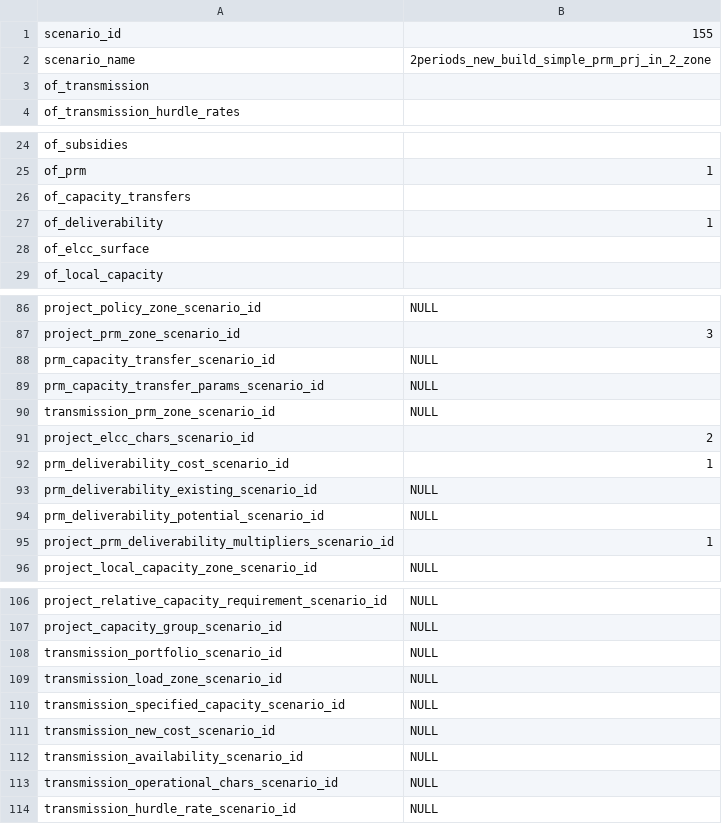
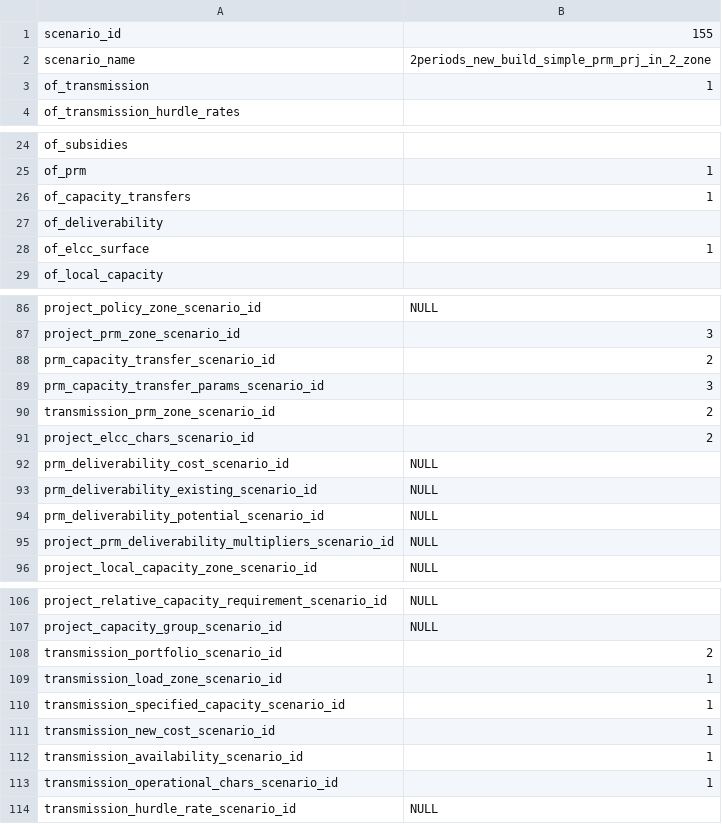
Before and after one commit to alexrob18/gridpath, a CSV file: examples/2periods_new_build_simple_prm_prj_in_2_zone/scenario_description.csv, drawn as a sheet; only a part is shown, gaps mark what is left out; the diff covers the shown part only.

```diff
--- a/examples/2periods_new_build_simple_prm_prj_in_2_zone/scenario_description.csv
+++ b/examples/2periods_new_build_simple_prm_prj_in_2_zone/scenario_description.csv
@@ -2,3 +2,3 @@ scenario_id,155
 scenario_name,2periods_new_build_simple_prm_prj_in_2_zone
-of_transmission,
+of_transmission,1
 of_transmission_hurdle_rates,
@@ -25,5 +25,5 @@ of_subsidies,
 of_prm,1
-of_capacity_transfers,
-of_deliverability,1
-of_elcc_surface,
+of_capacity_transfers,1
+of_deliverability,
+of_elcc_surface,1
 of_local_capacity,
@@ -87,10 +87,10 @@ project_policy_zone_scenario_id,NULL
 project_prm_zone_scenario_id,3
-prm_capacity_transfer_scenario_id,NULL
-prm_capacity_transfer_params_scenario_id,NULL
-transmission_prm_zone_scenario_id,NULL
+prm_capacity_transfer_scenario_id,2
+prm_capacity_transfer_params_scenario_id,3
+transmission_prm_zone_scenario_id,2
 project_elcc_chars_scenario_id,2
-prm_deliverability_cost_scenario_id,1
+prm_deliverability_cost_scenario_id,NULL
 prm_deliverability_existing_scenario_id,NULL
 prm_deliverability_potential_scenario_id,NULL
-project_prm_deliverability_multipliers_scenario_id,1
+project_prm_deliverability_multipliers_scenario_id,NULL
 project_local_capacity_zone_scenario_id,NULL
@@ -107,8 +107,8 @@ project_relative_capacity_requirement_scenario_id,NULL
 project_capacity_group_scenario_id,NULL
-transmission_portfolio_scenario_id,NULL
-transmission_load_zone_scenario_id,NULL
-transmission_specified_capacity_scenario_id,NULL
-transmission_new_cost_scenario_id,NULL
-transmission_availability_scenario_id,NULL
-transmission_operational_chars_scenario_id,NULL
+transmission_portfolio_scenario_id,2
+transmission_load_zone_scenario_id,1
+transmission_specified_capacity_scenario_id,1
+transmission_new_cost_scenario_id,1
+transmission_availability_scenario_id,1
+transmission_operational_chars_scenario_id,1
 transmission_hurdle_rate_scenario_id,NULL
```
Also changed, not shown: 3 edited cells elsewhere in this file, 38 other files.
